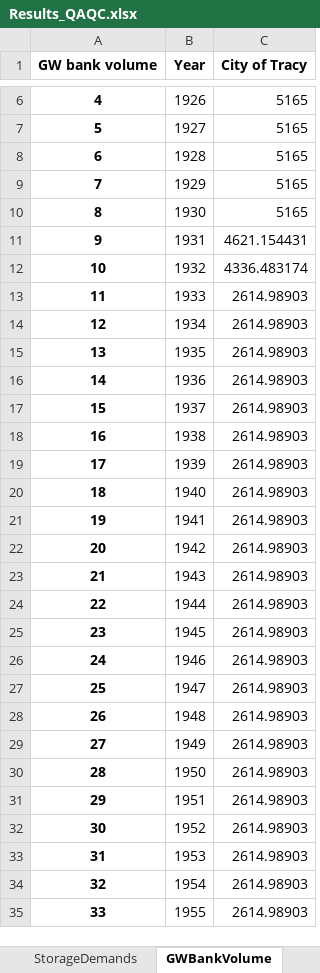
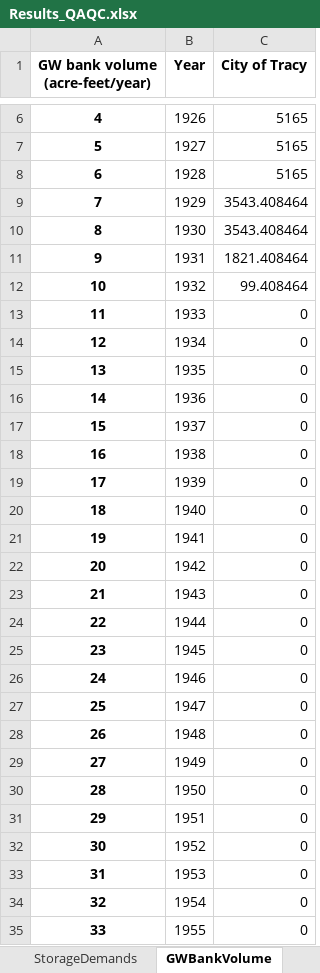
Before and after one commit to dayamuralidharan/California-Urban-Water-Management-Economic-Tool, an Excel workbook: CaUWMET/Results_QAQC.xlsx, sheet GWBankVolume, drawn as a sheet; only a part is shown, gaps mark what is left out; values as stored, in another font and other column widths than the file's, no borders; the diff covers the shown part only; the diff names each change by its address in the sheet, - before the commit and + after, or states it on an @@ line.

```diff
--- a/CaUWMET/Results_QAQC.xlsx (sheet GWBankVolume)
+++ b/CaUWMET/Results_QAQC.xlsx (sheet GWBankVolume)
-A1: GW bank volume
+A1: GW bank volume (acre-feet/year)
-C9:C10 (City of Tracy): 5165
+C9:C10 (City of Tracy): 3543.408464
-C11 (City of Tracy): 4621.154431
+C11 (City of Tracy): 1821.408464
-C12 (City of Tracy): 4336.483174
+C12 (City of Tracy): 99.408464
-C13:C35 (City of Tracy): 2614.98903
+C13:C35 (City of Tracy): 0
```
Also changed, not shown: 59 edited cells elsewhere in this sheet, sheet Total Annual Cost, sheet StorageDemands, sheet Contingent Conservation Volume, sheet ContingentDemands, sheet GWBankTake, sheet Market Transfers, 4 more sheets, CaUWMET/output.xlsx, 2 other files.
